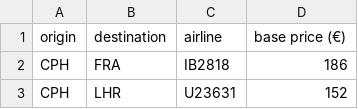
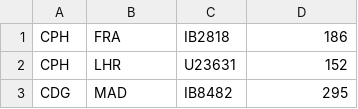
Before and after one commit to georgel-pop/flight_search, a CSV file: src/main/resources/flights.csv, drawn as a sheet; only a part is shown; the shorter side is filled out with more unchanged rows.

```diff
--- a/src/main/resources/flights.csv
+++ b/src/main/resources/flights.csv
@@ -1,2 +1 @@
-origin,destination,airline,base price (€)
 CPH,FRA,IB2818,186
```
Also changed, not shown: 15 other files.
